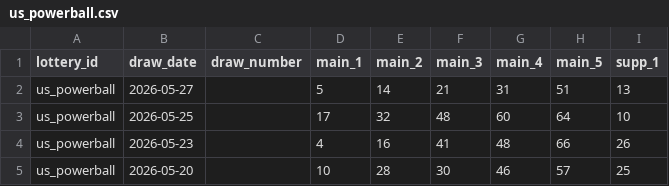
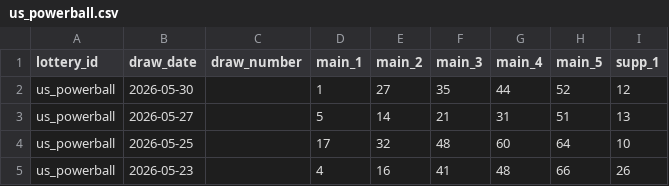
Before and after one commit to tonybjzhao/lottrun_flutter, a CSV file: docs/us_powerball.csv, drawn as a sheet; only a part is shown; the shorter side is filled out with more unchanged rows.

```diff
--- a/docs/us_powerball.csv
+++ b/docs/us_powerball.csv
@@ -1,2 +1,3 @@
 lottery_id,draw_date,draw_number,main_1,main_2,main_3,main_4,main_5,supp_1
+us_powerball,2026-05-30,,1,27,35,44,52,12
 us_powerball,2026-05-27,,5,14,21,31,51,13
```
Also changed, not shown: 1 other file.
